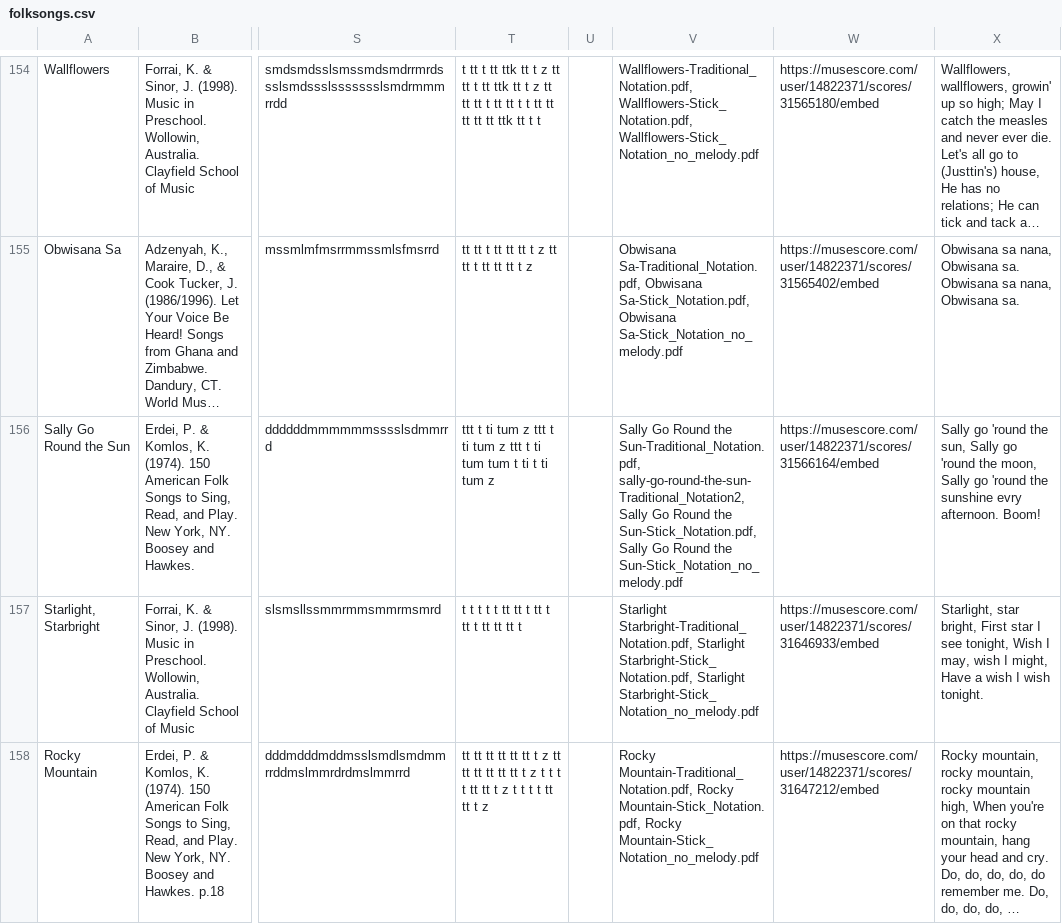
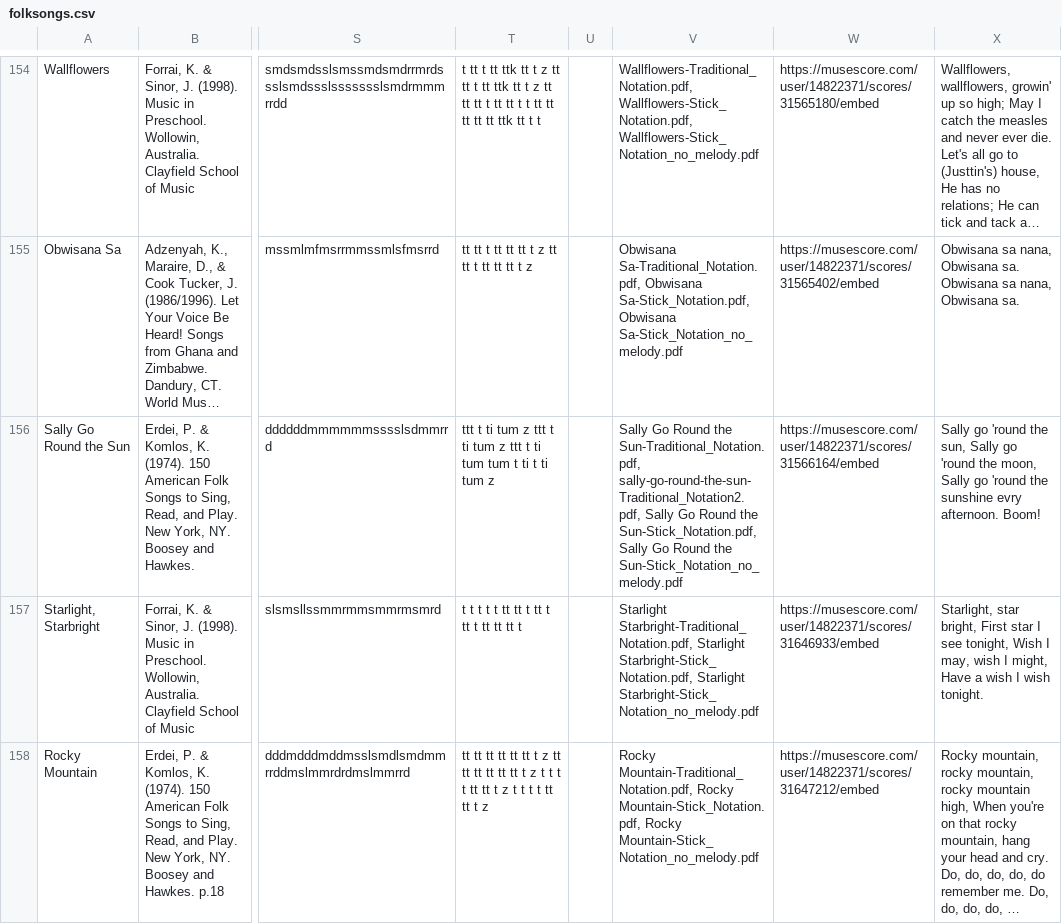
Before and after one commit to MasInYoFace/Folkedex, a CSV file: folksongs.csv, drawn as a sheet; only a part is shown, gaps mark what is left out; long unchanged cells end in …; the diff names each change by its address in the sheet, - before the commit and + after, or states it on an @@ line.

Commit message:
Add files via upload

```diff
--- a/folksongs.csv
+++ b/folksongs.csv
-V156: …the Sun-Traditional_Notation.pdf, sally-go-round-the-sun-Traditional_Notation2, Sally Go…
+V156: …the Sun-Traditional_Notation.pdf, sally-go-round-the-sun-Traditional_Notation2.pdf, Sally Go…
```
